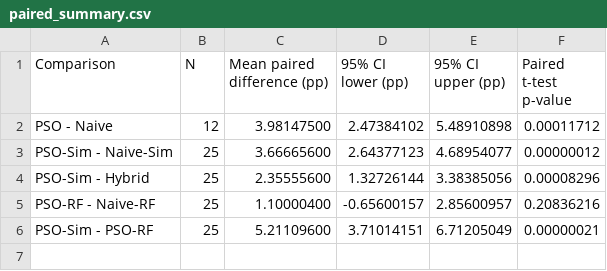
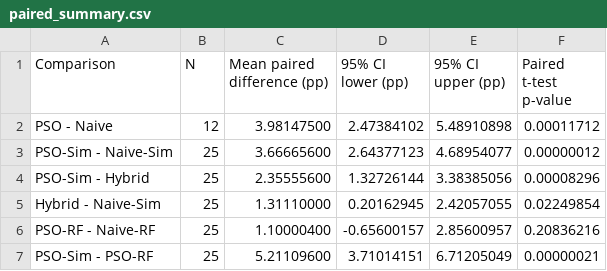
Before and after one commit to GuilhermeGSartori/surrogated-assisted-pso, a CSV file: scripts/results_paired_analysis/paired_summary.csv, drawn as a sheet.

```diff
--- a/scripts/results_paired_analysis/paired_summary.csv
+++ b/scripts/results_paired_analysis/paired_summary.csv
@@ -4,2 +4,3 @@ PSO-Sim - Naive-Sim,25,3.66665600,2.64377123,4.68954077,0.00000012
 PSO-Sim - Hybrid,25,2.35555600,1.32726144,3.38385056,0.00008296
+Hybrid - Naive-Sim,25,1.31110000,0.20162945,2.42057055,0.02249854
 PSO-RF - Naive-RF,25,1.10000400,-0.65600157,2.85600957,0.20836216
```
Also changed, not shown: scripts/results_paired_analysis/all_scenarios.csv, 1 other file.
